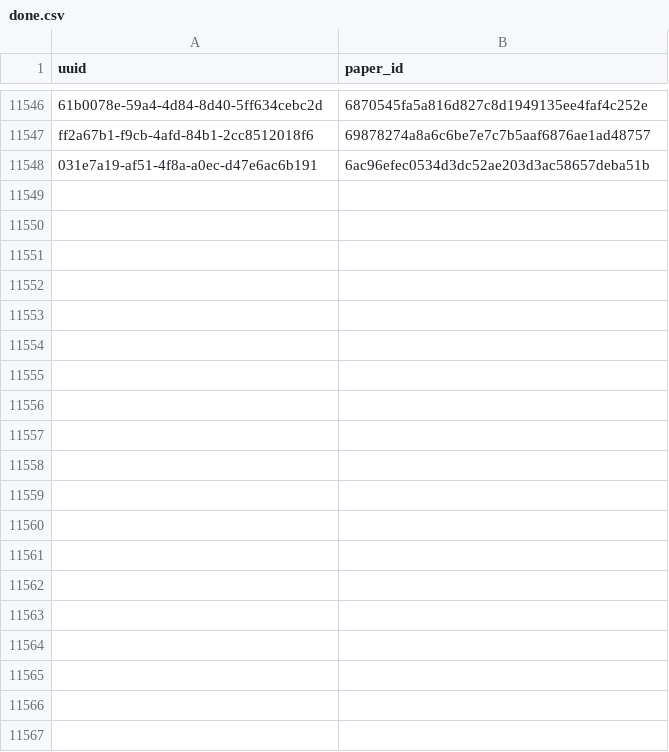
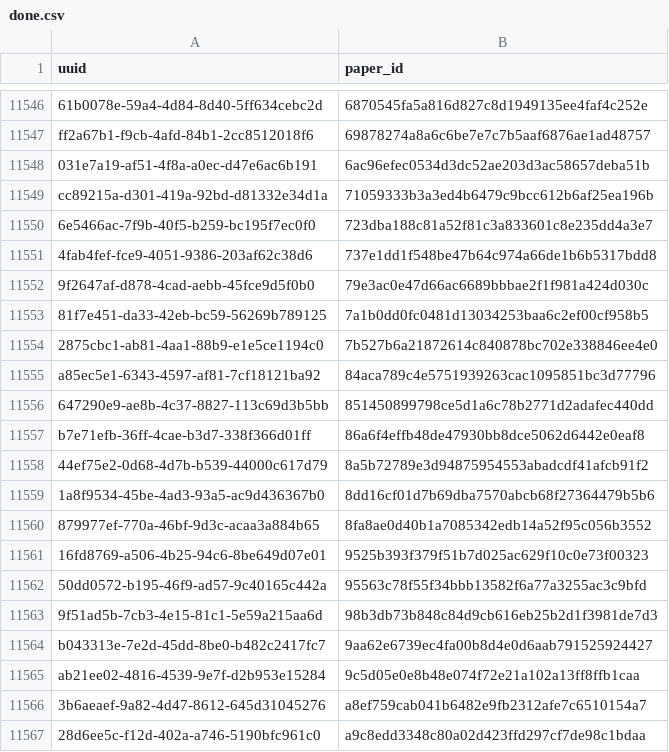
Before and after one commit to dev-SR/research-paper-downloader-pdf, a CSV file: data/info/done.csv, drawn as a sheet; only a part is shown, gaps mark what is left out; the diff covers the shown part only; the diff names each change by its address in the sheet, - before the commit and + after, or states it on an @@ line.

Commit message:
230 papers downloaded

```diff
--- a/data/info/done.csv
+++ b/data/info/done.csv
+row 11549: cc89215a-d301-419a-92bd-d81332e34d1a | 71059333b3a3ed4b6479c9bcc612b6af25ea196b
+row 11550: 6e5466ac-7f9b-40f5-b259-bc195f7ec0f0 | 723dba188c81a52f81c3a833601c8e235dd4a3e7
+row 11551: 4fab4fef-fce9-4051-9386-203af62c38d6 | 737e1dd1f548be47b64c974a66de1b6b5317bdd8
+row 11552: 9f2647af-d878-4cad-aebb-45fce9d5f0b0 | 79e3ac0e47d66ac6689bbbae2f1f981a424d030c
+row 11553: 81f7e451-da33-42eb-bc59-56269b789125 | 7a1b0dd0fc0481d13034253baa6c2ef00cf958b5
+row 11554: 2875cbc1-ab81-4aa1-88b9-e1e5ce1194c0 | 7b527b6a21872614c840878bc702e338846ee4e0
+row 11555: a85ec5e1-6343-4597-af81-7cf18121ba92 | 84aca789c4e5751939263cac1095851bc3d77796
+row 11556: 647290e9-ae8b-4c37-8827-113c69d3b5bb | 851450899798ce5d1a6c78b2771d2adafec440dd
+row 11557: b7e71efb-36ff-4cae-b3d7-338f366d01ff | 86a6f4effb48de47930bb8dce5062d6442e0eaf8
+row 11558: 44ef75e2-0d68-4d7b-b539-44000c617d79 | 8a5b72789e3d94875954553abadcdf41afcb91f2
+row 11559: 1a8f9534-45be-4ad3-93a5-ac9d436367b0 | 8dd16cf01d7b69dba7570abcb68f27364479b5b6
+row 11560: 879977ef-770a-46bf-9d3c-acaa3a884b65 | 8fa8ae0d40b1a7085342edb14a52f95c056b3552
+row 11561: 16fd8769-a506-4b25-94c6-8be649d07e01 | 9525b393f379f51b7d025ac629f10c0e73f00323
+row 11562: 50dd0572-b195-46f9-ad57-9c40165c442a | 95563c78f55f34bbb13582f6a77a3255ac3c9bfd
+row 11563: 9f51ad5b-7cb3-4e15-81c1-5e59a215aa6d | 98b3db73b848c84d9cb616eb25b2d1f3981de7d3
+row 11564: b043313e-7e2d-45dd-8be0-b482c2417fc7 | 9aa62e6739ec4fa00b8d4e0d6aab791525924427
+row 11565: ab21ee02-4816-4539-9e7f-d2b953e15284 | 9c5d05e0e8b48e074f72e21a102a13ff8ffb1caa
+row 11566: 3b6aeaef-9a82-4d47-8612-645d31045276 | a8ef759cab041b6482e9fb2312afe7c6510154a7
+row 11567: 28d6ee5c-f12d-402a-a746-5190bfc961c0 | a9c8edd3348c80a02d423ffd297cf7de98c1bdaa
```
Also changed, not shown: 57 added rows elsewhere in this file, data/info/errors.csv, data/info/not_found.csv, 1 other file.
